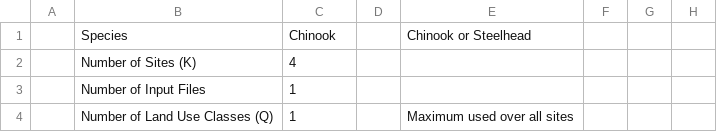
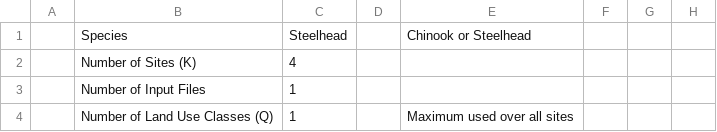
Before and after one commit to SouthForkResearch/CHaMP-ISEMP-Life-Cycle-Model, a CSV file: Watershed_Header_File.csv, drawn as a sheet; only a part is shown; the diff names each change by its address in the sheet, - before the commit and + after, or states it on an @@ line.

```diff
--- a/Watershed_Header_File.csv
+++ b/Watershed_Header_File.csv
-C1: Chinook
+C1: Steelhead
```
Also changed, not shown: new_input_file.csv, 3 other files.
